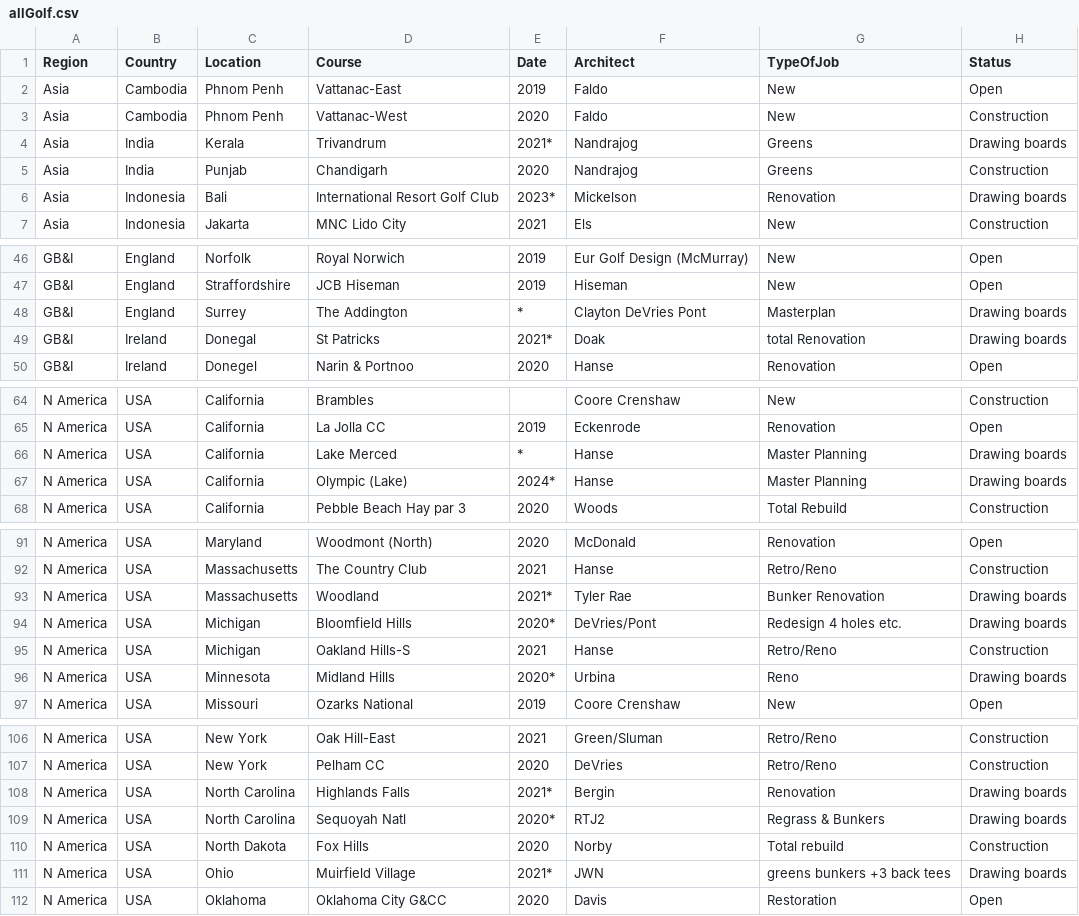
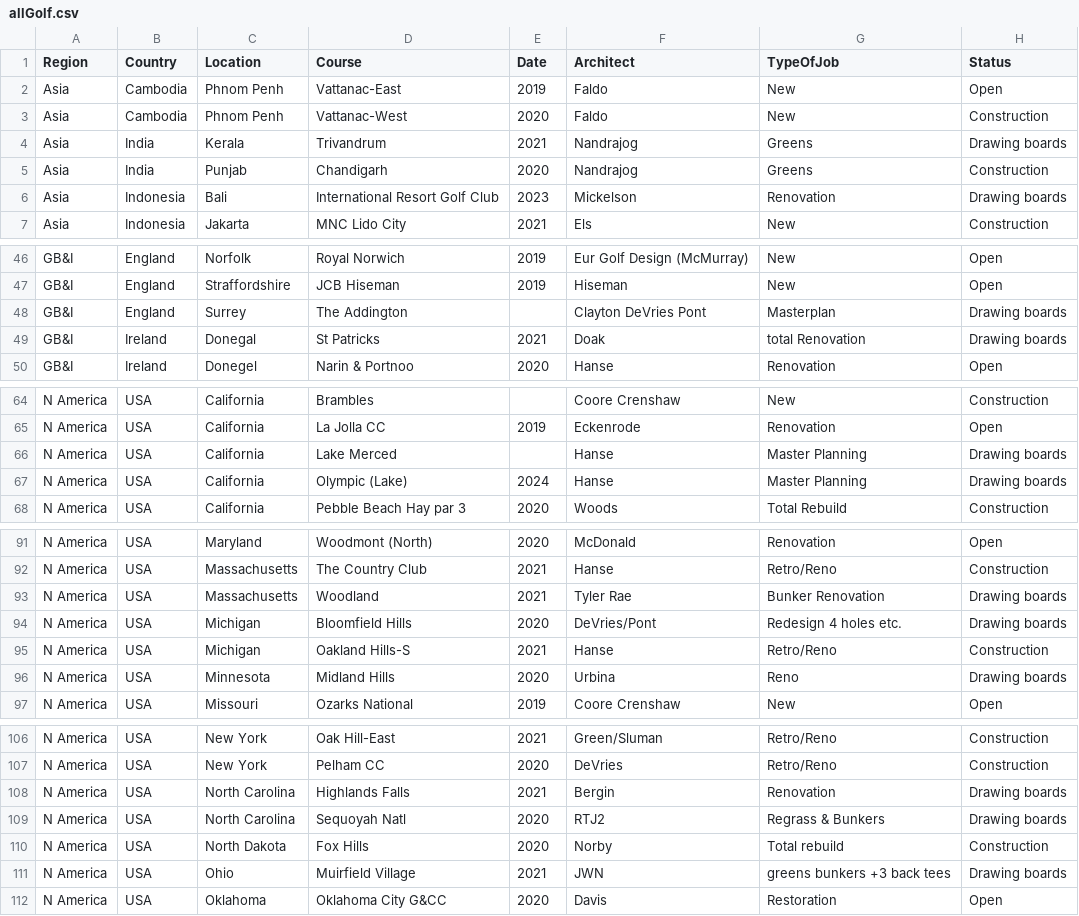
Before and after one commit to thomasvbrown/fescue.github.io, a CSV file: _data/allGolf.csv, drawn as a sheet; only a part is shown, gaps mark what is left out; the diff covers the shown part only; the diff names each change by its address in the sheet, - before the commit and + after, or states it on an @@ line.

```diff
--- a/_data/allGolf.csv
+++ b/_data/allGolf.csv
-E4 (Date): 2021*
+E4 (Date): 2021
-E6 (Date): 2023*
+E6 (Date): 2023
-E48 (Date): *
+E48 (Date): (empty)
-E49 (Date): 2021*
+E49 (Date): 2021
-E66 (Date): *
+E66 (Date): (empty)
-E67 (Date): 2024*
+E67 (Date): 2024
-E93 (Date): 2021*
+E93 (Date): 2021
-E94 (Date): 2020*
+E94 (Date): 2020
-E96 (Date): 2020*
+E96 (Date): 2020
-E108 (Date): 2021*
+E108 (Date): 2021
-E109 (Date): 2020*
+E109 (Date): 2020
-E111 (Date): 2021*
+E111 (Date): 2021
```
Also changed, not shown: 15 edited cells elsewhere in this file.
